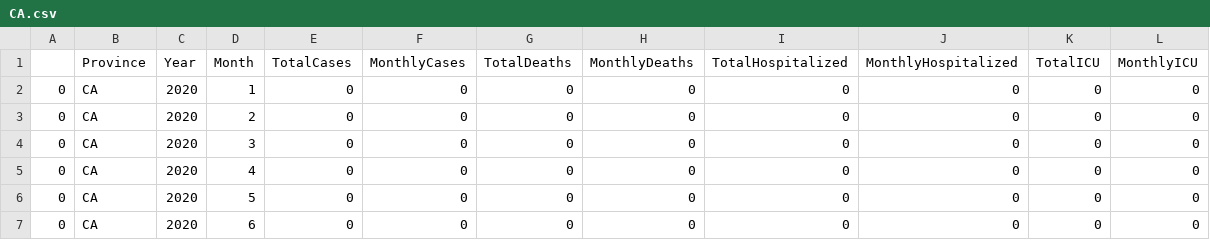
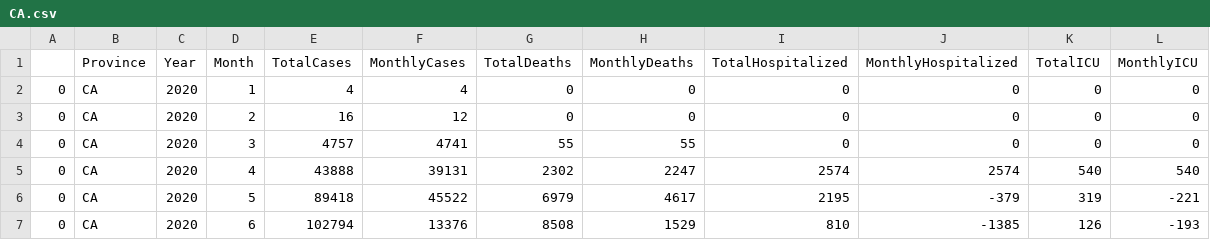
Before and after one commit to SlaterRGordon/CovidVisualization, a CSV file: data/CA.csv, drawn as a sheet; only a part is shown; the diff covers the shown part only.

Commit message:
fix data

```diff
--- a/data/CA.csv
+++ b/data/CA.csv
@@ -1,7 +1,7 @@
 ,Province,Year,Month,TotalCases,MonthlyCases,TotalDeaths,MonthlyDeaths,TotalHospitalized,MonthlyHospitalized,TotalICU,MonthlyICU
-0,CA,2020,1,0,0,0,0,0,0,0,0
-0,CA,2020,2,0,0,0,0,0,0,0,0
-0,CA,2020,3,0,0,0,0,0,0,0,0
-0,CA,2020,4,0,0,0,0,0,0,0,0
-0,CA,2020,5,0,0,0,0,0,0,0,0
-0,CA,2020,6,0,0,0,0,0,0,0,0
+0,CA,2020,1,4,4,0,0,0,0,0,0
+0,CA,2020,2,16,12,0,0,0,0,0,0
+0,CA,2020,3,4757,4741,55,55,0,0,0,0
+0,CA,2020,4,43888,39131,2302,2247,2574,2574,540,540
+0,CA,2020,5,89418,45522,6979,4617,2195,-379,319,-221
+0,CA,2020,6,102794,13376,8508,1529,810,-1385,126,-193
```
Also changed, not shown: 168 edited cells elsewhere in this file, app/public/data/MB.csv, data/BC.csv, 10 other files.
